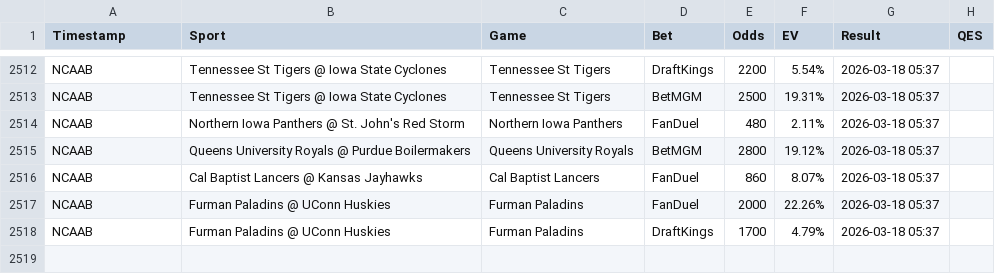
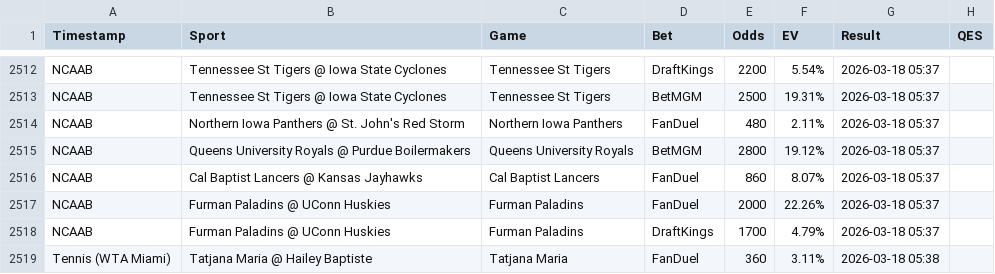
Before and after one commit to Hgully/quant-syndicate, a CSV file: ev_log.csv, drawn as a sheet; only a part is shown, gaps mark what is left out; the diff names each change by its address in the sheet, - before the commit and + after, or states it on an @@ line.

```diff
--- a/ev_log.csv
+++ b/ev_log.csv
+row 2519: Tennis (WTA Miami) | Tatjana Maria @ Hailey Baptiste | Tatjana Maria | FanDuel | 360 | 3.11% | 2026-03-18 05:38
```
